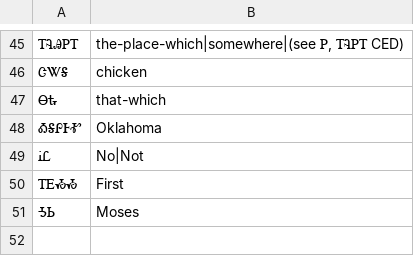
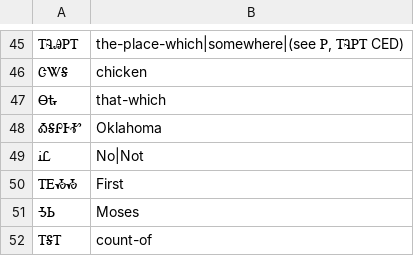
Before and after one commit to CherokeeLanguage/CherokeeLemmatizerGwt, a CSV file: CherokeeDictionary/src/main/java/com/cherokeelessons/dict/client/text/ᎹᎦᎵ.csv, drawn as a sheet; only a part is shown, gaps mark what is left out; the diff names each change by its address in the sheet, - before the commit and + after, or states it on an @@ line.

Commit message:
full form of "count-of"

```diff
--- a/CherokeeDictionary/src/main/java/com/cherokeelessons/dict/client/text/ᎹᎦᎵ.csv
+++ b/CherokeeDictionary/src/main/java/com/cherokeelessons/dict/client/text/ᎹᎦᎵ.csv
+row 52: ᎢᎦᎢ | count-of
```
